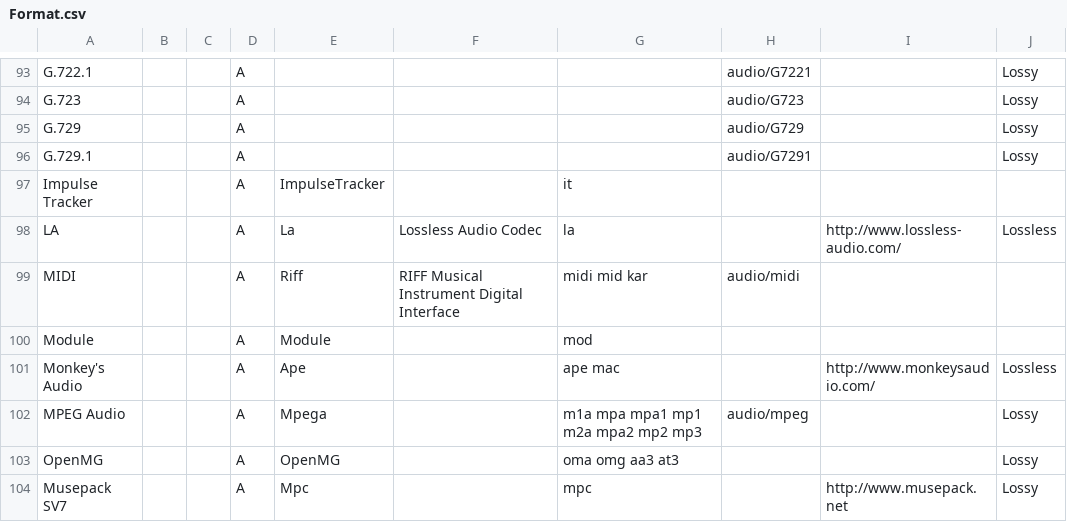
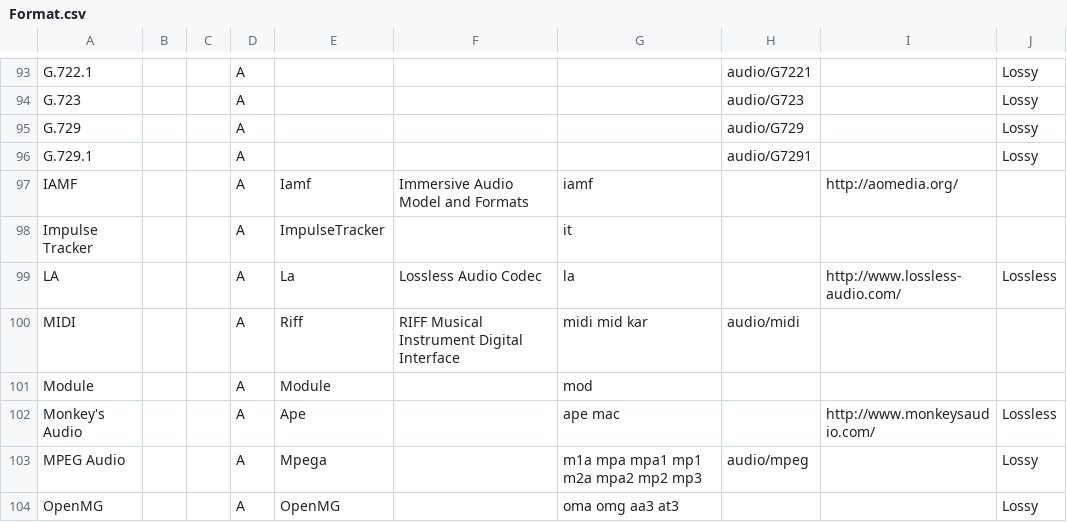
Before and after one commit to MediaArea/MediaInfoLib, a CSV file: Source/Resource/Text/DataBase/Format.csv, drawn as a sheet; only a part is shown, gaps mark what is left out; the shorter side is filled out with more unchanged rows.

Commit message:
Add IAMF to database

```diff
--- a/Source/Resource/Text/DataBase/Format.csv
+++ b/Source/Resource/Text/DataBase/Format.csv
@@ -96,2 +96,3 @@ G.729;;;A;;;;audio/G729;;Lossy
 G.729.1;;;A;;;;audio/G7291;;Lossy
+IAMF;;;A;Iamf;Immersive Audio Model and Formats;iamf;;http://aomedia.org/
 Impulse Tracker;;;A;ImpulseTracker;;it;;;
```
Also changed, not shown: Source/Resource/Text/DataBase/CodecID_Audio_Mpeg4.csv, 1 other file.
